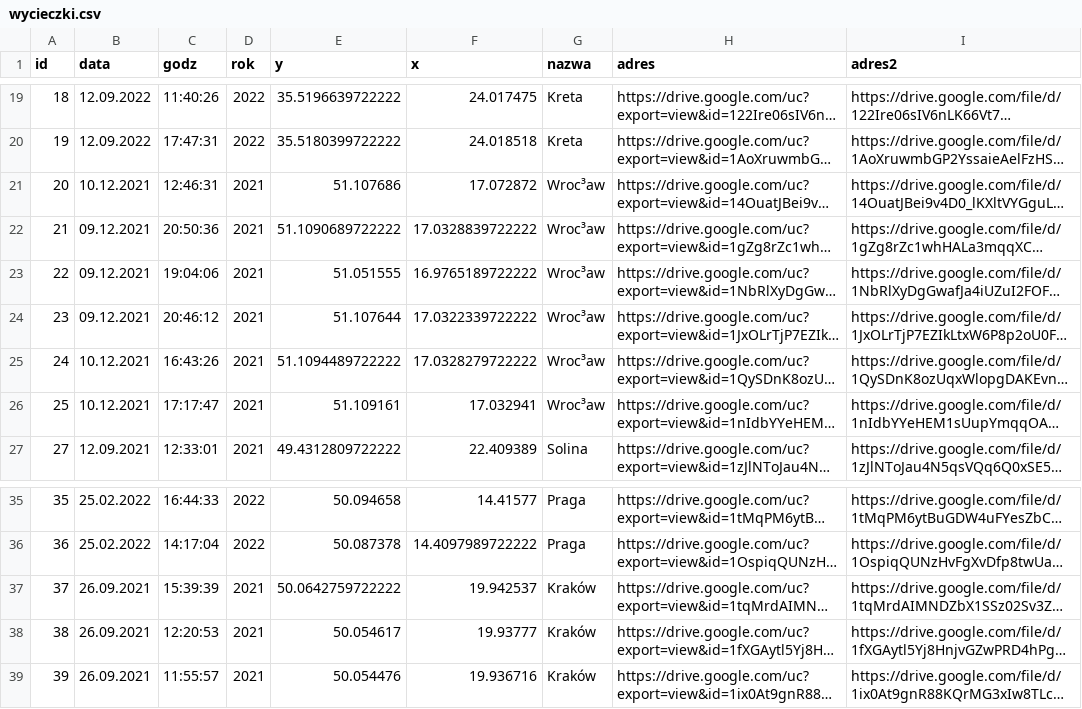
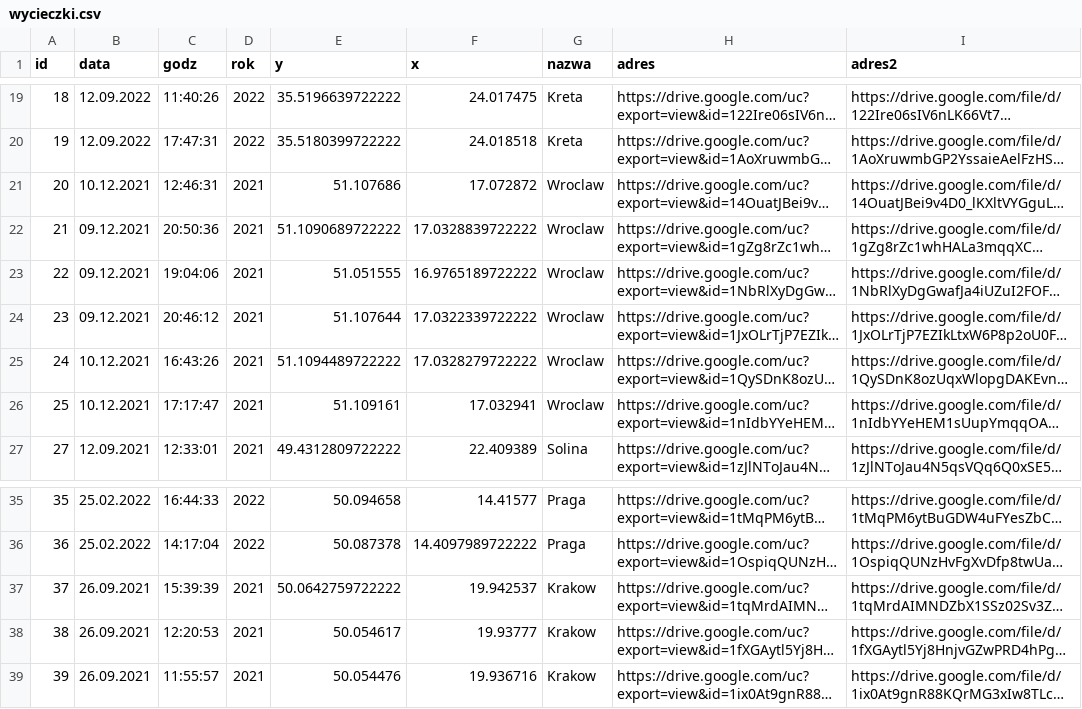
Before and after one commit to Derylios/Wakacje, a CSV file: wycieczki.csv, drawn as a sheet; only a part is shown, gaps mark what is left out; long unchanged cells end in …; the diff names each change by its address in the sheet, - before the commit and + after, or states it on an @@ line.

Commit message:
Update wycieczki.csv

```diff
--- a/wycieczki.csv
+++ b/wycieczki.csv
-G21:G26 (nazwa): Wroc³aw
+G21:G26 (nazwa): Wroclaw
-G37:G39 (nazwa): Kraków
+G37:G39 (nazwa): Krakow
```
